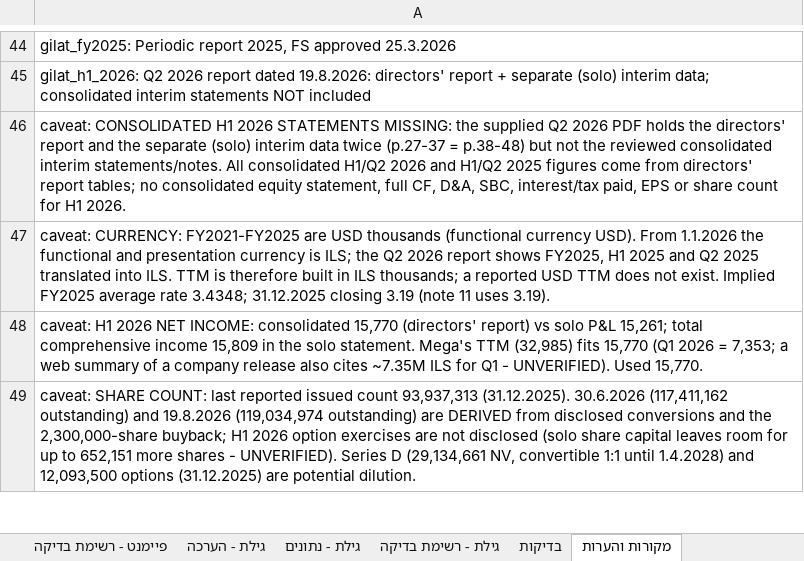
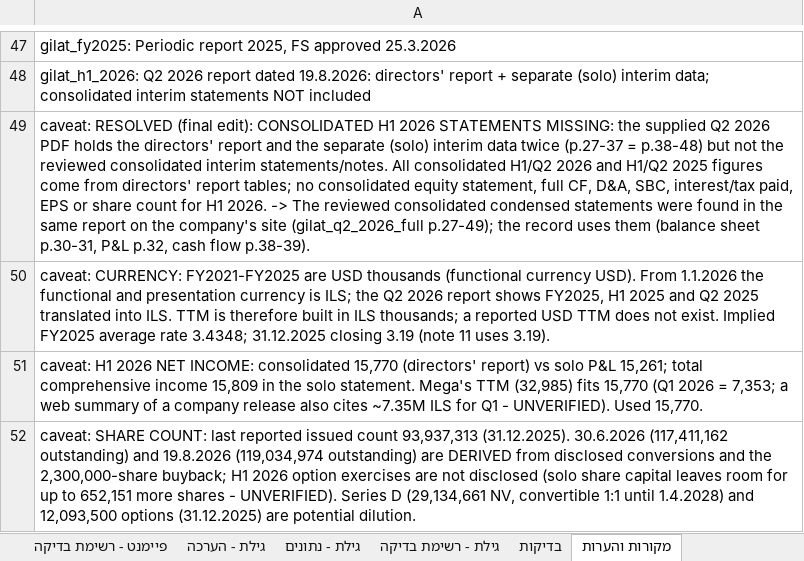
Before and after one commit to Daniel0889/Value-investing-fund---Selected-company-reaserch, an Excel workbook: research/tase_studies_20261103.xlsx, sheet מקורות והערות, drawn as a sheet; only a part is shown, gaps mark what is left out; values as stored, in another font and other column widths than the file's, no borders; addresses are those after the commit; the diff covers the shown part only; the diff names each change by its address in the sheet, - before the commit and + after, or states it on an @@ line.

```diff
--- a/research/tase_studies_20261103.xlsx (sheet מקורות והערות)
+++ b/research/tase_studies_20261103.xlsx (sheet מקורות והערות)
-A49: caveat: CONSOLIDATED H1 2026 STATEMENTS MISSING: the supplied Q2 2026 PDF holds the directors' report and the separate (solo) interim data twice (p.27-37 = p.38-48) but not the reviewed consolidated interim statements/notes. All consolidated H1/Q2 2026 and H1/Q2 2025 figures come from directors' report tables; no consolidated equity statement, full CF, D&A, SBC, interest/tax paid, EPS or share count for H1 2026.
+A49: caveat: RESOLVED (final edit): CONSOLIDATED H1 2026 STATEMENTS MISSING: the supplied Q2 2026 PDF holds the directors' report and the separate (solo) interim data twice (p.27-37 = p.38-48) but not the reviewed consolidated interim statements/notes. All consolidated H1/Q2 2026 and H1/Q2 2025 figures come from directors' report tables; no consolidated equity statement, full CF, D&A, SBC, interest/tax paid, EPS or share count for H1 2026. -> The reviewed consolidated condensed statements were found in the same report on the company's site (gilat_q2_2026_full p.27-49); the record uses them (balance sheet p.30-31, P&L p.32, cash flow p.38-39).
```
Also changed, not shown: 3 added rows and 6 edited cells elsewhere in this sheet, sheet פיימנט - הערכה, sheet גילת - הערכה, sheet בדיקות, sheet סיכום, sheet גילת - רשימת בדיקה, sheet פיימנט - רשימת בדיקה, 1 more sheet, formulas that keep their value, 20 other files.
